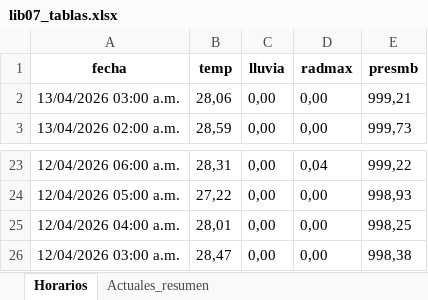
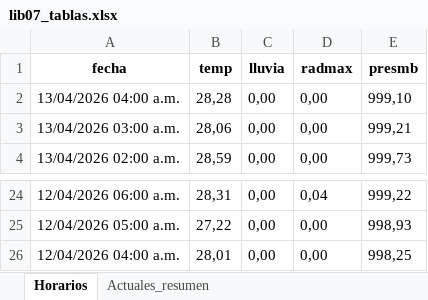
Before and after one commit to asoto59g/Scraper_Meteo, an Excel workbook: salida_csv/lib07_tablas.xlsx, sheet Horarios, drawn as a sheet; only a part is shown, gaps mark what is left out; values as stored, in another font and other column widths than the file's, no borders; removed rows and columns are numbered as before the commit, all else as after; the diff names each change by its address in the sheet, - before the commit and + after, or states it on an @@ line.

```diff
--- a/salida_csv/lib07_tablas.xlsx (sheet Horarios)
+++ b/salida_csv/lib07_tablas.xlsx (sheet Horarios)
+row 2: 13/04/2026 04:00 a.m. | 28,28 | 0,00 | 0,00 | 999,10
-row 26: 12/04/2026 03:00 a.m. | 28,47 | 0,00 | 0,00 | 998,38
```
Also changed, not shown: sheet Actuales_resumen, 4 other files.
